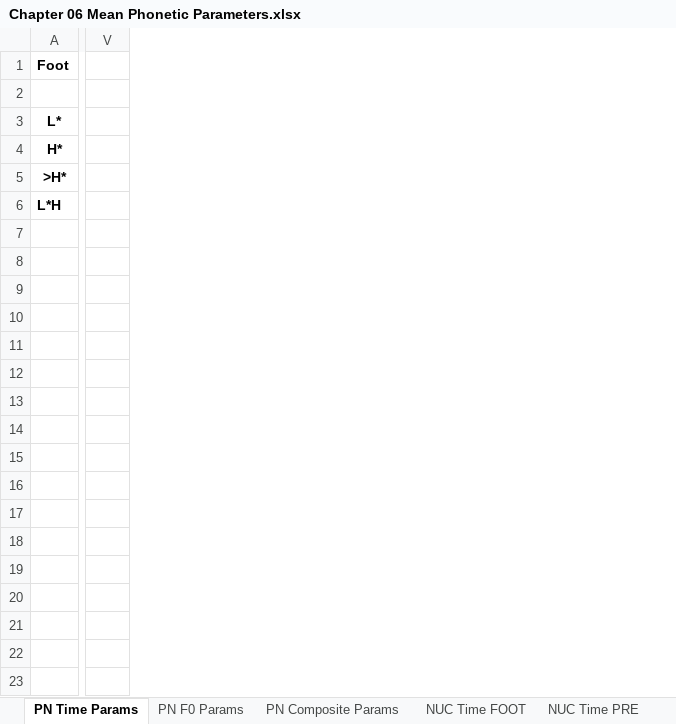
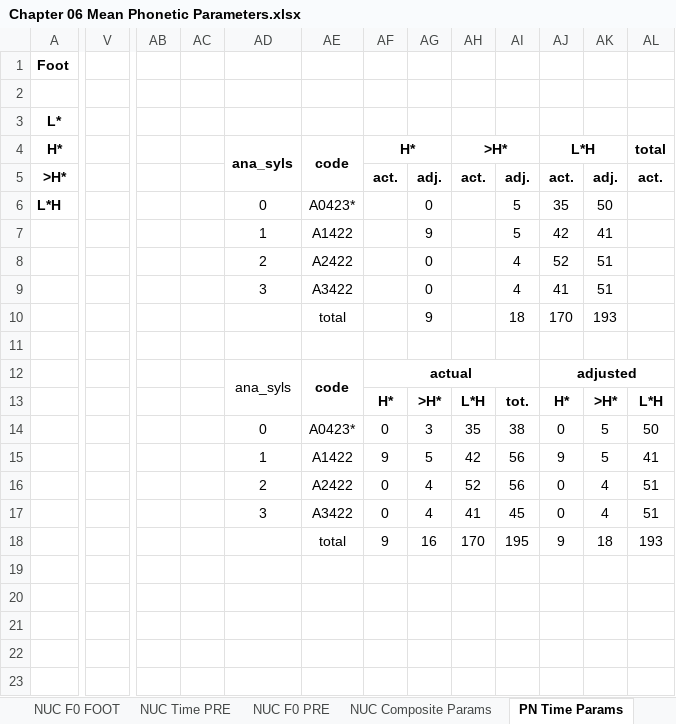
Before and after one commit to AERodgers/PhD, an Excel workbook: Ch_6_Form/output/Chapter 06 Mean Phonetic Parameters.xlsx, sheet PN Time Params, drawn as a sheet; only a part is shown, gaps mark what is left out; values as stored, in another font and other column widths than the file's, no borders; charts and pictures and conditional formats not drawn; removed rows and columns are numbered as before the commit, all else as after; rows hold the shown columns only; the diff names each change by its address in the sheet, - before the commit and + after, or states it on an @@ line.

Commit message:
Update Chapter 06 Mean Phonetic Parameters.xlsx

```diff
--- a/Ch_6_Form/output/Chapter 06 Mean Phonetic Parameters.xlsx (sheet PN Time Params)
+++ b/Ch_6_Form/output/Chapter 06 Mean Phonetic Parameters.xlsx (sheet PN Time Params)
@@ sheet tab order changed: NUC F0 FOOT | NUC Time PRE | NUC F0 PRE | NUC Composite Params | PN Time Params @@
-column V, empty
+column V, empty
+column AB, empty
+column AC, empty
+column AD, rows 4-17: ana_syls |  | 0 | 1 | 2 | 3 |  |  | ana_syls |  | 0 | 1 | 2 | 3
+column AE, rows 4-18: code |  | A0423* | A1422 | A2422 | A3422 | total |  | code |  | A0423* | A1422 | A2422 | A3422 | total
+column AF, rows 4-18: H* | act. |  |  |  |  |  |  | actual | H* | 0 | 9 | 0 | 0 | 9
+column AG, rows 5-18: adj. | 0 | 9 | 0 | 0 | 9 |  |  | >H* | 3 | 5 | 4 | 4 | 16
+column AH, rows 4-18: >H* | act. |  |  |  |  |  |  |  | L*H | 35 | 42 | 52 | 41 | 170
+column AI, rows 5-18: adj. | 5 | 5 | 4 | 4 | 18 |  |  | tot. | 38 | 56 | 56 | 45 | 195
+column AJ, rows 4-18: L*H | act. | 35 | 42 | 52 | 41 | 170 |  | adjusted | H* | 0 | 9 | 0 | 0 | 9
+column AK, rows 5-18: adj. | 50 | 41 | 51 | 51 | 193 |  |  | >H* | 5 | 5 | 4 | 4 | 18
+column AL, rows 4-18: total | act. |  |  |  |  |  |  |  | L*H | 50 | 41 | 51 | 51 | 193
-row 7: (empty)
+row 7:  |  |  |  | 1 | A1422 |  | 9 |  | 5 | 42 | 41
-row 8: (empty)
+row 8:  |  |  |  | 2 | A2422 |  | 0 |  | 4 | 52 | 51
-row 9: (empty)
+row 9:  |  |  |  | 3 | A3422 |  | 0 |  | 4 | 41 | 51
-row 10: (empty)
+row 10:  |  |  |  |  | total |  | 9 |  | 18 | 170 | 193
-row 12: (empty)
+row 12:  |  |  |  | ana_syls | code | actual |  |  |  | adjusted
-row 13: (empty)
+row 13:  |  |  |  |  |  | H* | >H* | L*H | tot. | H* | >H* | L*H
-row 14: (empty)
+row 14:  |  |  |  | 0 | A0423* | 0 | 3 | 35 | 38 | 0 | 5 | 50
-row 15: (empty)
+row 15:  |  |  |  | 1 | A1422 | 9 | 5 | 42 | 56 | 9 | 5 | 41
-row 16: (empty)
+row 16:  |  |  |  | 2 | A2422 | 0 | 4 | 52 | 56 | 0 | 4 | 51
-row 17: (empty)
+row 17:  |  |  |  | 3 | A3422 | 0 | 4 | 41 | 45 | 0 | 4 | 51
-row 18: (empty)
+row 18:  |  |  |  |  | total | 9 | 16 | 170 | 195 | 9 | 18 | 193
```
Also changed, not shown: sheet NUC Time PRE, sheet NUC F0 FOOT, sheet PN Composite Params, sheet NUC Composite Params, charts or pictures.
